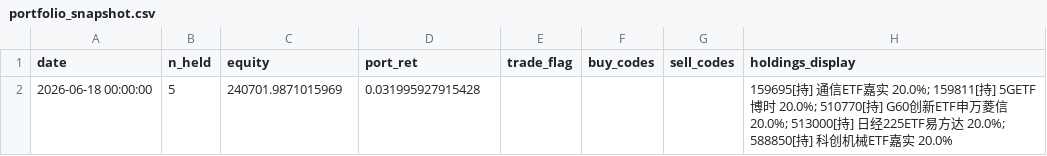
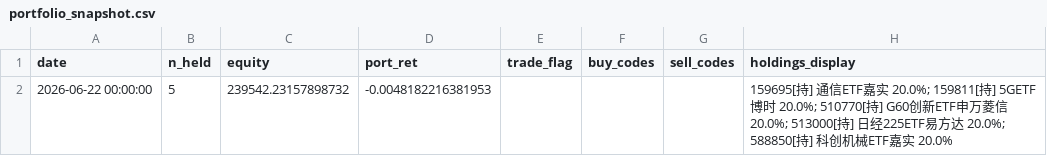
Before and after one commit to eclatnest/etf-consensus, a CSV file: published/daily/portfolio_snapshot.csv, drawn as a sheet.

```diff
--- a/published/daily/portfolio_snapshot.csv
+++ b/published/daily/portfolio_snapshot.csv
@@ -1,2 +1,2 @@
 date,n_held,equity,port_ret,trade_flag,buy_codes,sell_codes,holdings_display
-2026-06-18 00:00:00,5,240701.9871015969,0.031995927915428,,,,159695[持] 通信ETF嘉实 20.0%; 159811[持] 5GETF博时 20.0%; 510770[持] G60创新ETF申万菱信 20.0%; 513000[持] 日经225ETF易方达 20.0%; 588850[持] 科创机械ETF嘉实 20.0%
+2026-06-22 00:00:00,5,239542.23157898732,-0.0048182216381953,,,,159695[持] 通信ETF嘉实 20.0%; 159811[持] 5GETF博时 20.0%; 510770[持] G60创新ETF申万菱信 20.0%; 513000[持] 日经225ETF易方达 20.0%; 588850[持] 科创机械ETF嘉实 20.0%
```
Also changed, not shown: published/daily/next_open_actions.csv, published/daily/portfolio_summary.csv, 3 other files.
